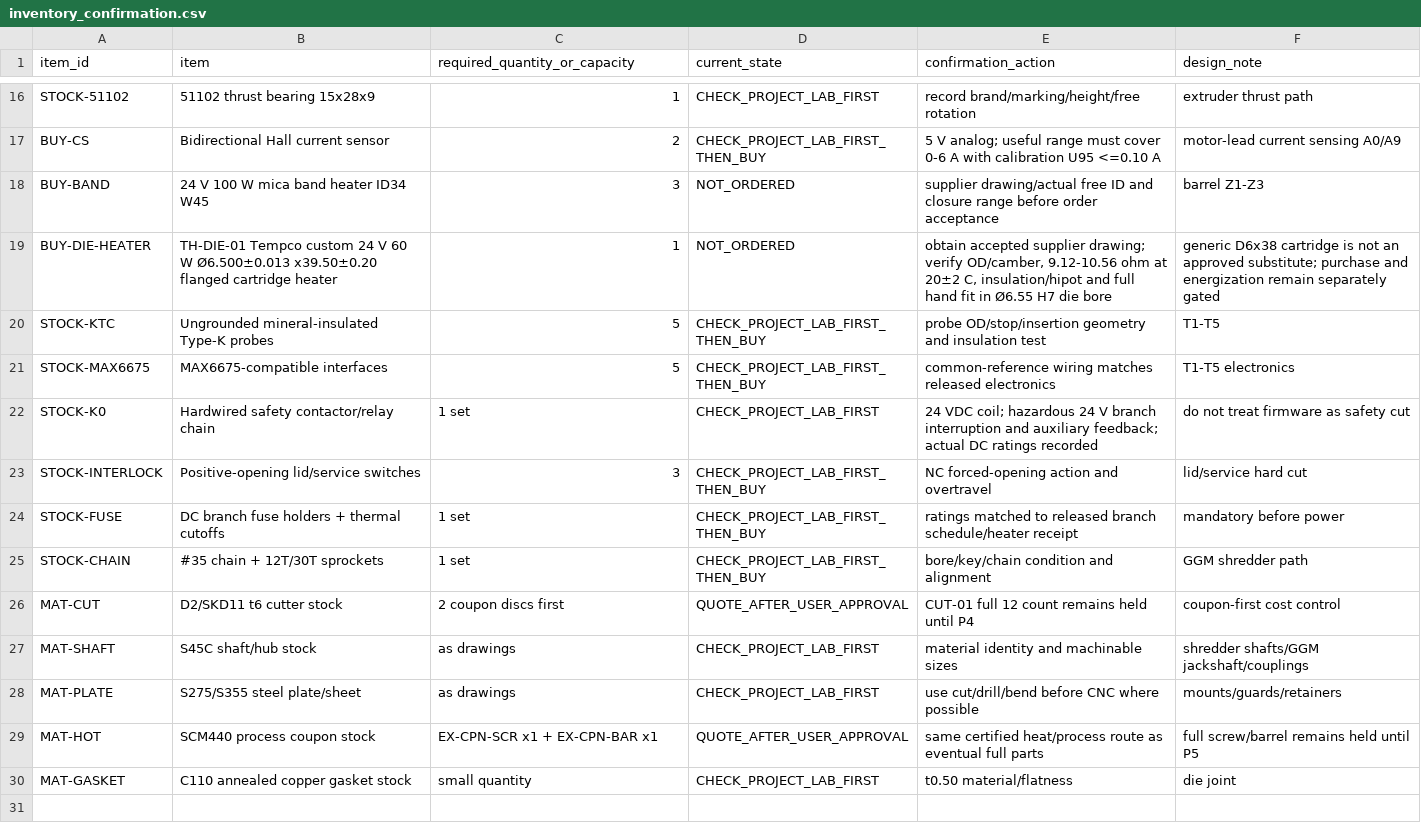
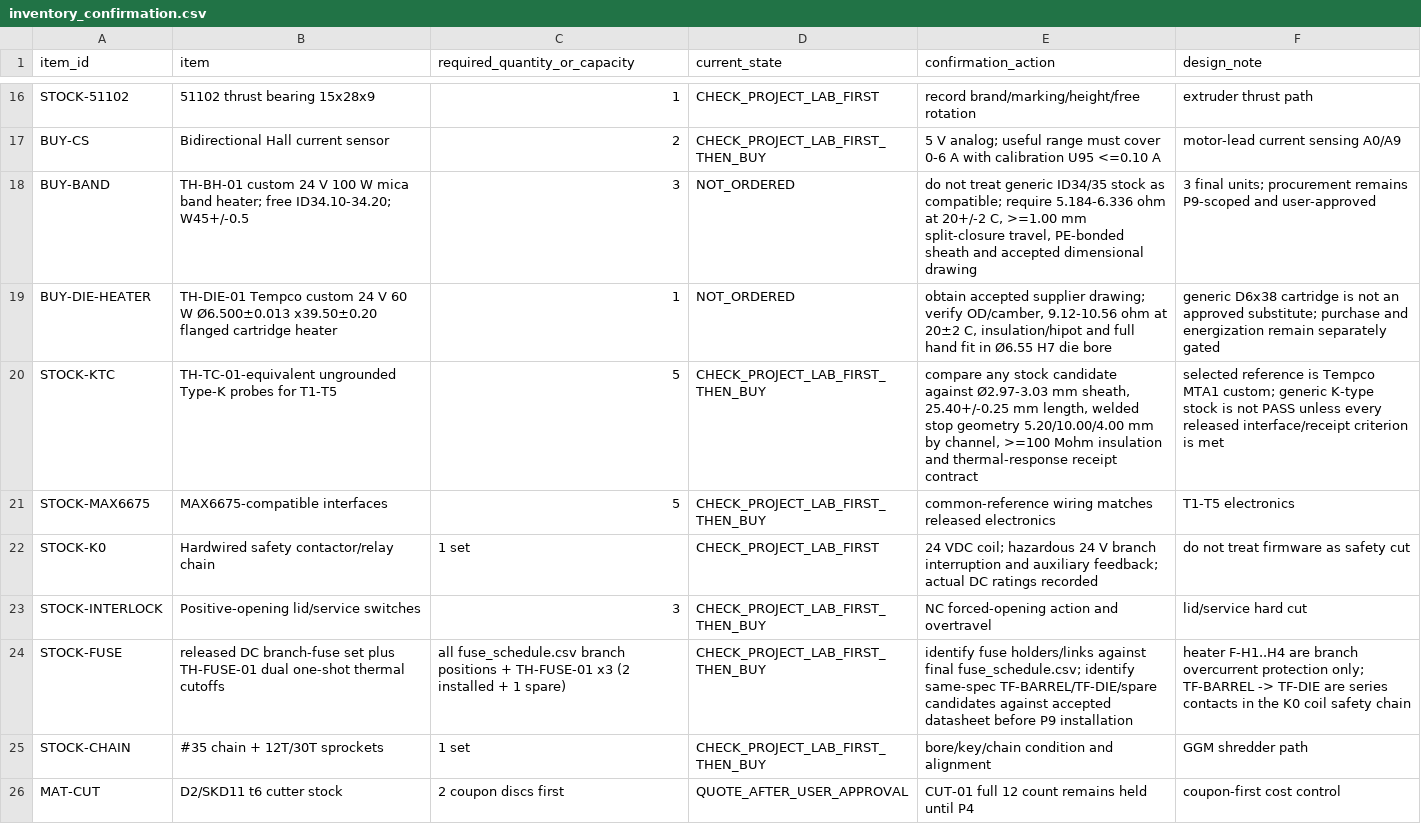
Before and after one commit to snowman0919/PLA-PET-Recycling-Lab, a CSV file: validation/physical_v08/inventory_confirmation.csv, drawn as a sheet; only a part is shown, gaps mark what is left out; the shorter side is filled out with more unchanged rows.

Commit message:
fix(v0.8): align P1 thermal inventory contract

```diff
--- a/validation/physical_v08/inventory_confirmation.csv
+++ b/validation/physical_v08/inventory_confirmation.csv
@@ -17,5 +17,5 @@ STOCK-51102,51102 thrust bearing 15x28x9,1,CHECK_PROJECT_LAB_FIRST,record brand/
 BUY-CS,Bidirectional Hall current sensor,2,CHECK_PROJECT_LAB_FIRST_THEN_BUY,5 V analog; useful range must cover 0-6 A with calibration U95 <=0.10 A,motor-lead current sensing A0/A9
-BUY-BAND,24 V 100 W mica band heater ID34 W45,3,NOT_ORDERED,supplier drawing/actual free ID and closure range before order acceptance,barrel Z1-Z3
+BUY-BAND,TH-BH-01 custom 24 V 100 W mica band heater; free ID34.10-34.20; W45+/-0.5,3,NOT_ORDERED,"do not treat generic ID34/35 stock as compatible; require 5.184-6.336 ohm at 20+/-2 C, >=1.00 mm split-closure travel, PE-bonded sheath and accepted dimensional drawing",3 final units; procurement remains P9-scoped and user-approved
 BUY-DIE-HEATER,TH-DIE-01 Tempco custom 24 V 60 W Ø6.500±0.013 x39.50±0.20 flanged cartridge heater,1,NOT_ORDERED,"obtain accepted supplier drawing; verify OD/camber, 9.12-10.56 ohm at 20±2 C, insulation/hipot and full hand fit in Ø6.55 H7 die bore",generic D6x38 cartridge is not an approved substitute; purchase and energization remain separately gated
-STOCK-KTC,Ungrounded mineral-insulated Type-K probes,5,CHECK_PROJECT_LAB_FIRST_THEN_BUY,probe OD/stop/insertion geometry and insulation test,T1-T5
+STOCK-KTC,TH-TC-01-equivalent ungrounded Type-K probes for T1-T5,5,CHECK_PROJECT_LAB_FIRST_THEN_BUY,"compare any stock candidate against Ø2.97-3.03 mm sheath, 25.40+/-0.25 mm length, welded stop geometry 5.20/10.00/4.00 mm by channel, >=100 Mohm insulation and thermal-response receipt contract",selected reference is Tempco MTA1 custom; generic K-type stock is not PASS unless every released interface/receipt criterion is met
 STOCK-MAX6675,MAX6675-compatible interfaces,5,CHECK_PROJECT_LAB_FIRST_THEN_BUY,common-reference wiring matches released electronics,T1-T5 electronics
@@ -23,3 +23,3 @@ STOCK-K0,Hardwired safety contactor/relay chain,1 set,CHECK_PROJECT_LAB_FIRST,24
 STOCK-INTERLOCK,Positive-opening lid/service switches,3,CHECK_PROJECT_LAB_FIRST_THEN_BUY,NC forced-opening action and overtravel,lid/service hard cut
-STOCK-FUSE,DC branch fuse holders + thermal cutoffs,1 set,CHECK_PROJECT_LAB_FIRST_THEN_BUY,ratings matched to released branch schedule/heater receipt,mandatory before power
+STOCK-FUSE,released DC branch-fuse set plus TH-FUSE-01 dual one-shot thermal cutoffs,all fuse_schedule.csv branch positions + TH-FUSE-01 x3 (2 installed + 1 spare),CHECK_PROJECT_LAB_FIRST_THEN_BUY,identify fuse holders/links against final fuse_schedule.csv; identify same-spec TF-BARREL/TF-DIE/spare candidates against accepted datasheet before P9 installation,heater F-H1..H4 are branch overcurrent protection only; TF-BARREL -> TF-DIE are series contacts in the K0 coil safety chain
 STOCK-CHAIN,#35 chain + 12T/30T sprockets,1 set,CHECK_PROJECT_LAB_FIRST_THEN_BUY,bore/key/chain condition and alignment,GGM shredder path
```
Also changed, not shown: validation/physical_v08/templates/p1_inventory_record.csv.
